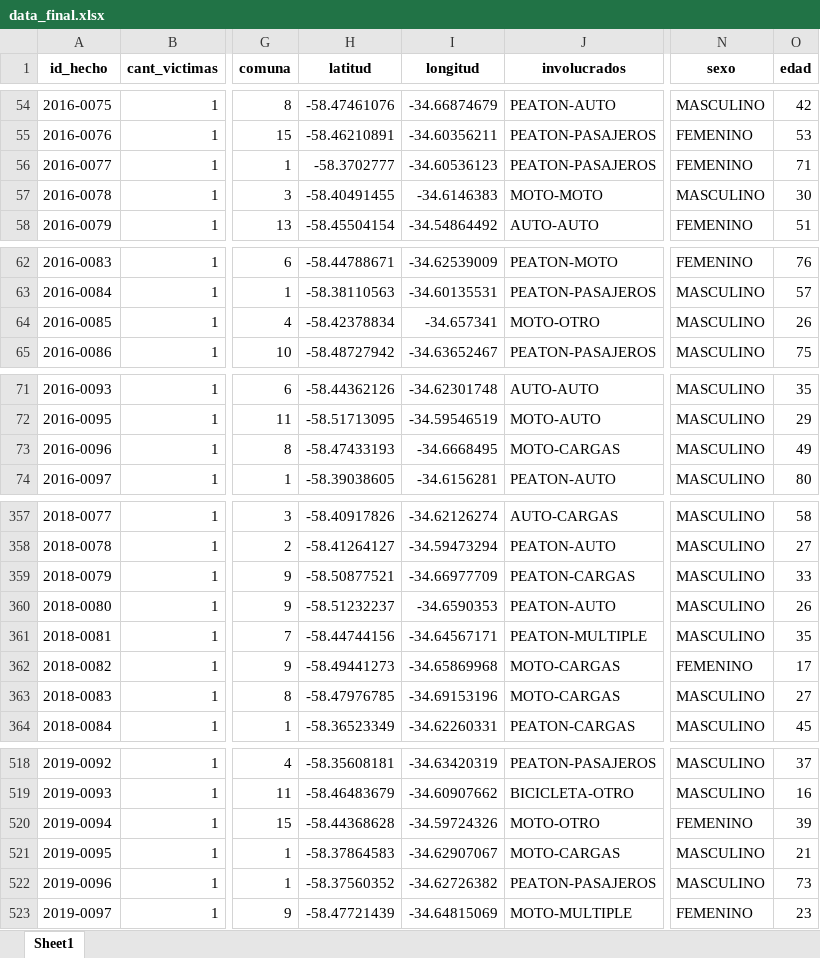
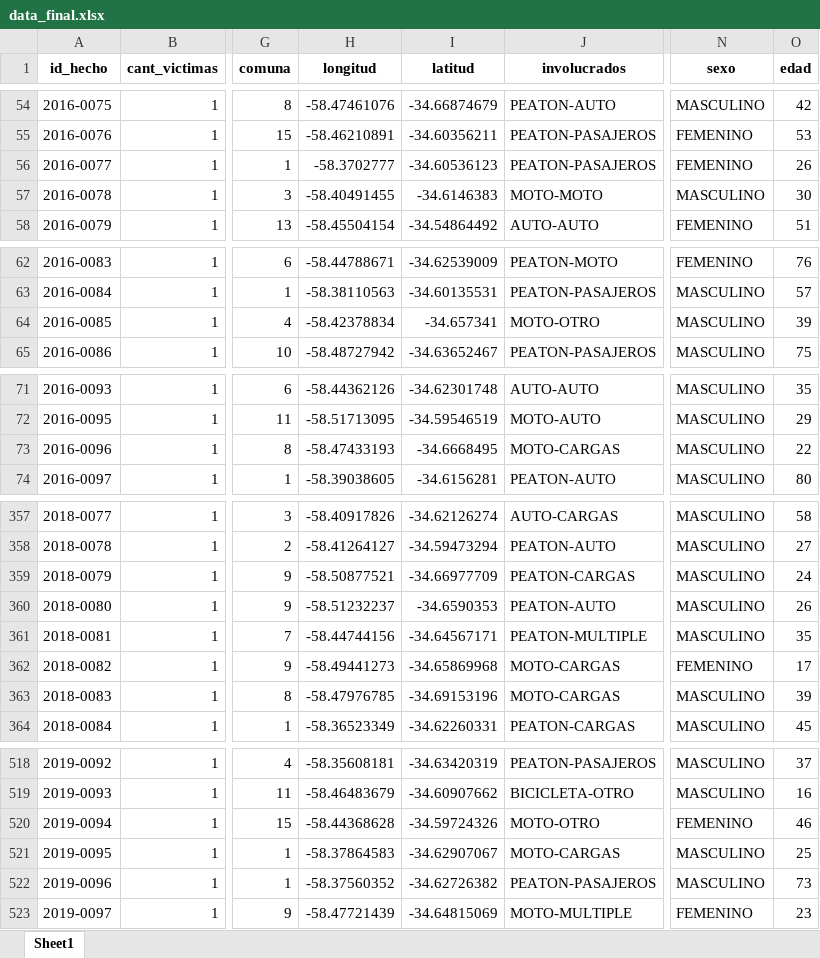
Before and after one commit to Juancito2085/PI_Data_Analyst, an Excel workbook: Datasets/data_final.xlsx, sheet Sheet1, drawn as a sheet; only a part is shown, gaps mark what is left out; values as stored, in another font and other column widths than the file's, no borders; the diff covers the shown part only; the diff names each change by its address in the sheet, - before the commit and + after, or states it on an @@ line.

```diff
--- a/Datasets/data_final.xlsx (sheet Sheet1)
+++ b/Datasets/data_final.xlsx (sheet Sheet1)
-H1: latitud
+H1: longitud
-I1: longitud
+I1: latitud
-O56 (edad): 71
+O56 (edad): 26
-O64 (edad): 26
+O64 (edad): 39
-O73 (edad): 49
+O73 (edad): 22
-O359 (edad): 33
+O359 (edad): 24
-O363 (edad): 27
+O363 (edad): 39
-O520 (edad): 39
+O520 (edad): 46
-O521 (edad): 21
+O521 (edad): 25
```
Also changed, not shown: 45 edited cells elsewhere in this sheet, Datasets/data.xlsx, 5 other files.
